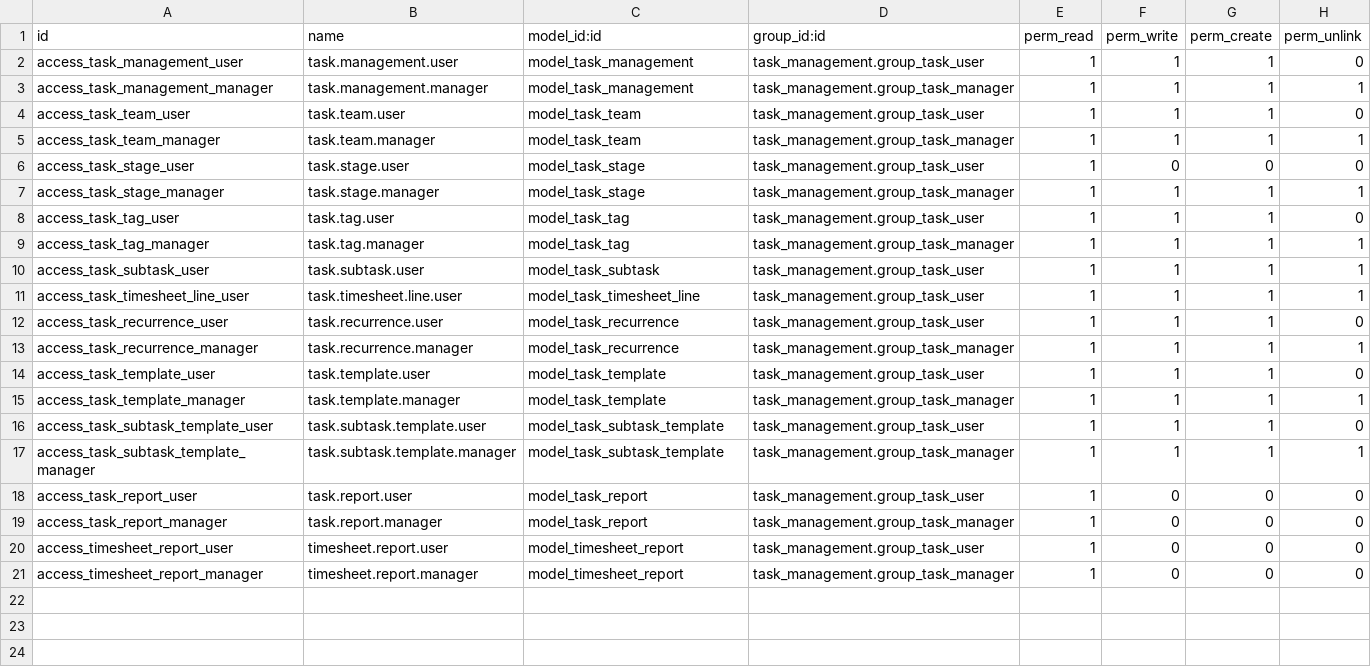
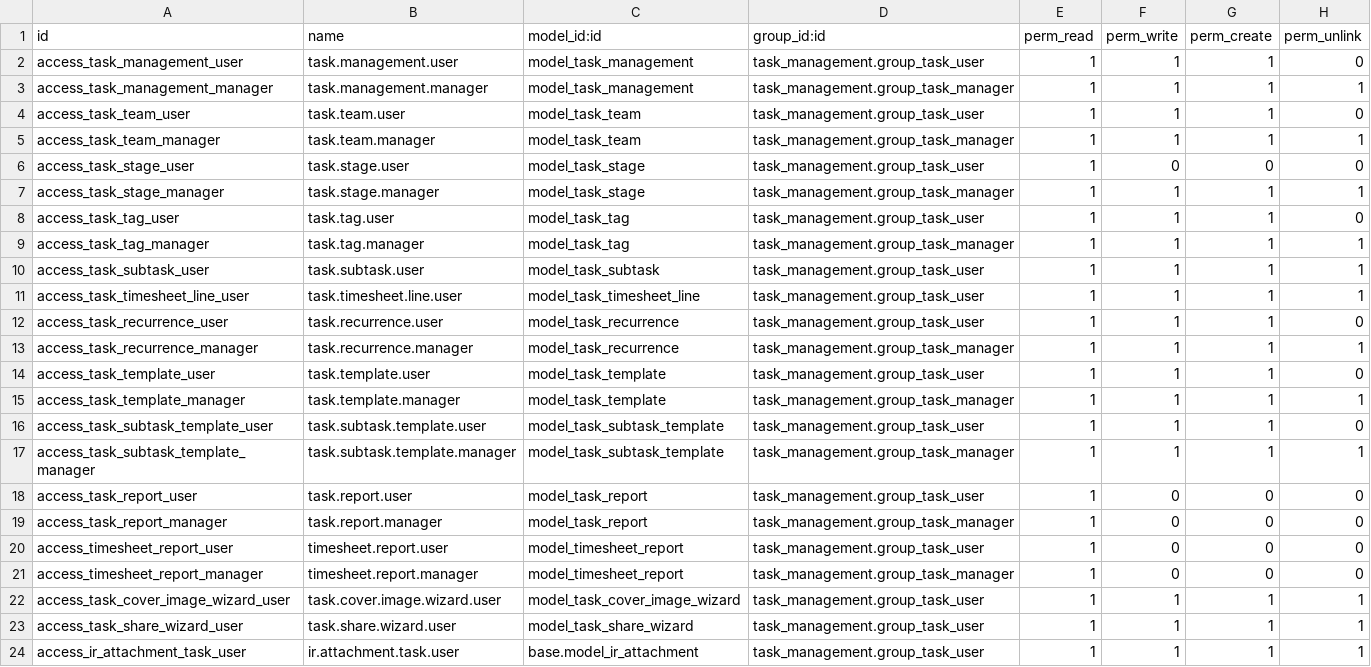
Before and after one commit to Krishanu-Kabir-Sparsha/task_management_new_version, a CSV file: security/ir.model.access.csv, drawn as a sheet; the diff names each change by its address in the sheet, - before the commit and + after, or states it on an @@ line.

```diff
--- a/security/ir.model.access.csv
+++ b/security/ir.model.access.csv
+row 22: access_task_cover_image_wizard_user | task.cover.image.wizard.user | model_task_cover_image_wizard | task_management.group_task_user | 1 | 1 | 1 | 1
+row 23: access_task_share_wizard_user | task.share.wizard.user | model_task_share_wizard | task_management.group_task_user | 1 | 1 | 1 | 1
+row 24: access_ir_attachment_task_user | ir.attachment.task.user | base.model_ir_attachment | task_management.group_task_user | 1 | 1 | 1 | 1
```
Also changed, not shown: 9 other files.
